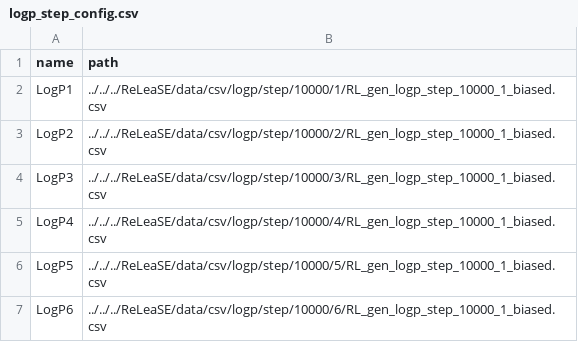
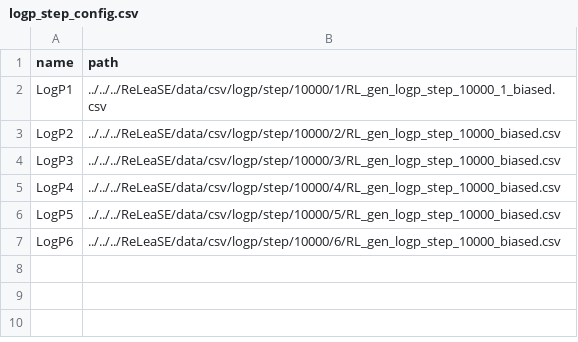
Before and after one commit to m-mokaya/moses, a CSV file: scripts/dist_configs/logp_step_config.csv, drawn as a sheet.

Commit message:
fix 2

```diff
--- a/scripts/dist_configs/logp_step_config.csv
+++ b/scripts/dist_configs/logp_step_config.csv
@@ -2,6 +2,6 @@ name,path
 LogP1,../../../ReLeaSE/data/csv/logp/step/10000/1/RL_gen_logp_step_10000_1_biased.csv
-LogP2,../../../ReLeaSE/data/csv/logp/step/10000/2/RL_gen_logp_step_10000_1_biased.csv
-LogP3,../../../ReLeaSE/data/csv/logp/step/10000/3/RL_gen_logp_step_10000_1_biased.csv
-LogP4,../../../ReLeaSE/data/csv/logp/step/10000/4/RL_gen_logp_step_10000_1_biased.csv
-LogP5,../../../ReLeaSE/data/csv/logp/step/10000/5/RL_gen_logp_step_10000_1_biased.csv
-LogP6,../../../ReLeaSE/data/csv/logp/step/10000/6/RL_gen_logp_step_10000_1_biased.csv
+LogP2,../../../ReLeaSE/data/csv/logp/step/10000/2/RL_gen_logp_step_10000_biased.csv
+LogP3,../../../ReLeaSE/data/csv/logp/step/10000/3/RL_gen_logp_step_10000_biased.csv
+LogP4,../../../ReLeaSE/data/csv/logp/step/10000/4/RL_gen_logp_step_10000_biased.csv
+LogP5,../../../ReLeaSE/data/csv/logp/step/10000/5/RL_gen_logp_step_10000_biased.csv
+LogP6,../../../ReLeaSE/data/csv/logp/step/10000/6/RL_gen_logp_step_10000_biased.csv
```
